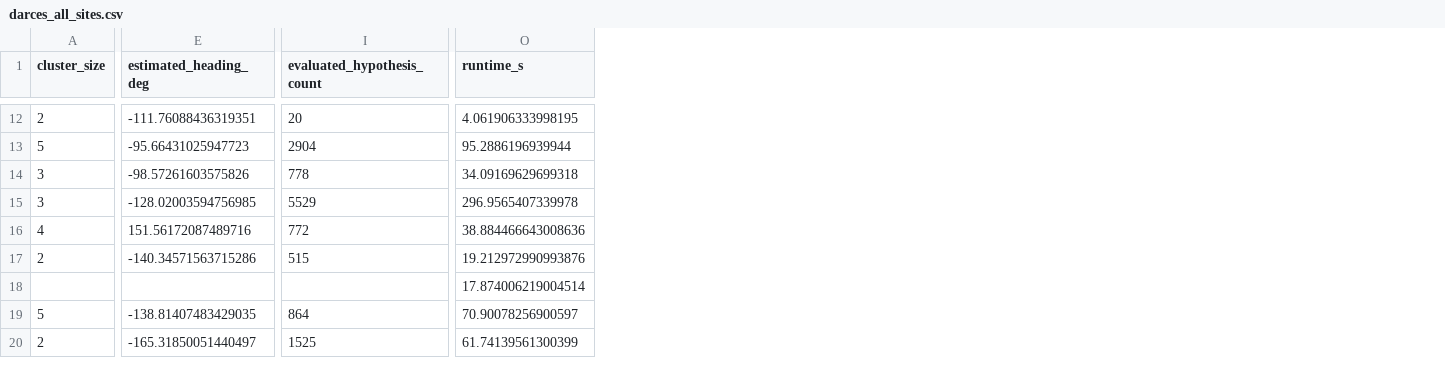
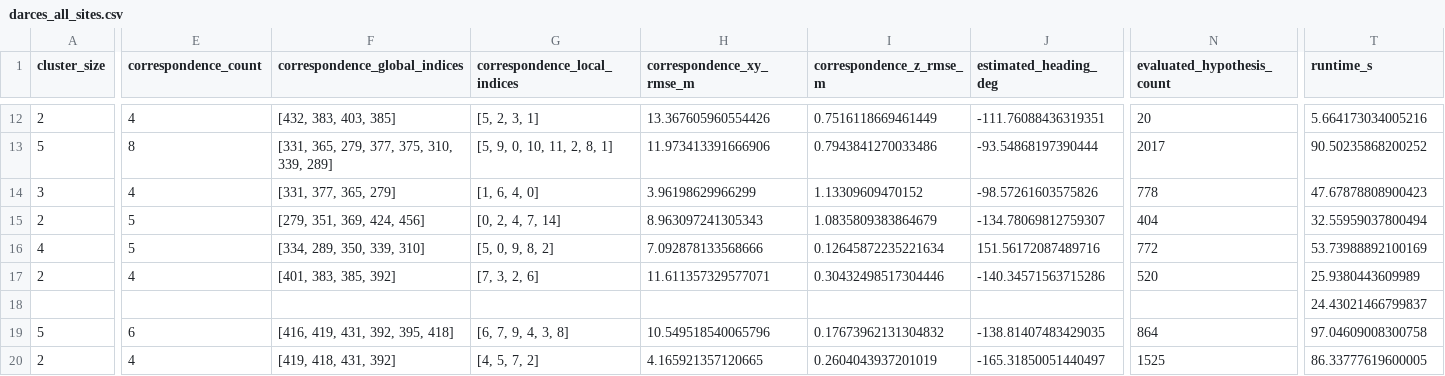
Before and after one commit to Mellkor-dev/lunar-global-loc, a CSV file: LargeScale_Implement/results/5m_px/darces_all_sites.csv, drawn as a sheet; only a part is shown, gaps mark what is left out; addresses are those after the commit; the diff covers the shown part only; the diff names each change by its address in the sheet, - before the commit and + after, or states it on an @@ line.

```diff
--- a/LargeScale_Implement/results/5m_px/darces_all_sites.csv
+++ b/LargeScale_Implement/results/5m_px/darces_all_sites.csv
+column E (correspondence_count), rows 12-20: 4 | 8 | 4 | 5 | 5 | 4 |  | 6 | 4
+column F (correspondence_global_indices), rows 12-20: [432, 383, 403, 385] | [331, 365, 279, 377, 375, 310, 339, 289] | [331, 377, 365, 279] | [279, 351, 369, 424, 456] | [334, 289, 350, 339, 310] | [401, 383, 385, 392] |  | [416, 419, 431, 392, 395, 418] | [419, 418, 431, 392]
+column G (correspondence_local_indices), rows 12-20: [5, 2, 3, 1] | [5, 9, 0, 10, 11, 2, 8, 1] | [1, 6, 4, 0] | [0, 2, 4, 7, 14] | [5, 0, 9, 8, 2] | [7, 3, 2, 6] |  | [6, 7, 9, 4, 3, 8] | [4, 5, 7, 2]
+column H (correspondence_xy_rmse_m), rows 12-20: 13.367605960554426 | 11.973413391666906 | 3.96198629966299 | 8.963097241305343 | 7.092878133568666 | 11.611357329577071 |  | 10.549518540065796 | 4.165921357120665
+column I (correspondence_z_rmse_m), rows 12-20: 0.7516118669461449 | 0.7943841270033486 | 1.13309609470152 | 1.0835809383864679 | 0.12645872235221634 | 0.30432498517304446 |  | 0.17673962131304832 | 0.2604043937201019
-T12 (runtime_s): 4.061906333998195
+T12 (runtime_s): 5.664173034005216
-J13 (estimated_heading_deg): -95.66431025947723
+J13 (estimated_heading_deg): -93.54868197390444
-N13 (evaluated_hypothesis_count): 2904
+N13 (evaluated_hypothesis_count): 2017
-T13 (runtime_s): 95.2886196939944
+T13 (runtime_s): 90.50235868200252
-T14 (runtime_s): 34.09169629699318
+T14 (runtime_s): 47.67878808900423
-A15 (cluster_size): 3
+A15 (cluster_size): 2
-J15 (estimated_heading_deg): -128.02003594756985
+J15 (estimated_heading_deg): -134.78069812759307
-N15 (evaluated_hypothesis_count): 5529
+N15 (evaluated_hypothesis_count): 404
-T15 (runtime_s): 296.9565407339978
+T15 (runtime_s): 32.55959037800494
-T16 (runtime_s): 38.884466643008636
+T16 (runtime_s): 53.73988892100169
-N17 (evaluated_hypothesis_count): 515
+N17 (evaluated_hypothesis_count): 520
-T17 (runtime_s): 19.212972990993876
+T17 (runtime_s): 25.9380443609989
-T18 (runtime_s): 17.874006219004514
+T18 (runtime_s): 24.43021466799837
-T19 (runtime_s): 70.90078256900597
+T19 (runtime_s): 97.04609008300758
-T20 (runtime_s): 61.74139561300399
+T20 (runtime_s): 86.33777619600005
```
Also changed, not shown: 1 added row, 1 removed row and 67 edited cells elsewhere in this file, 2 other files.
